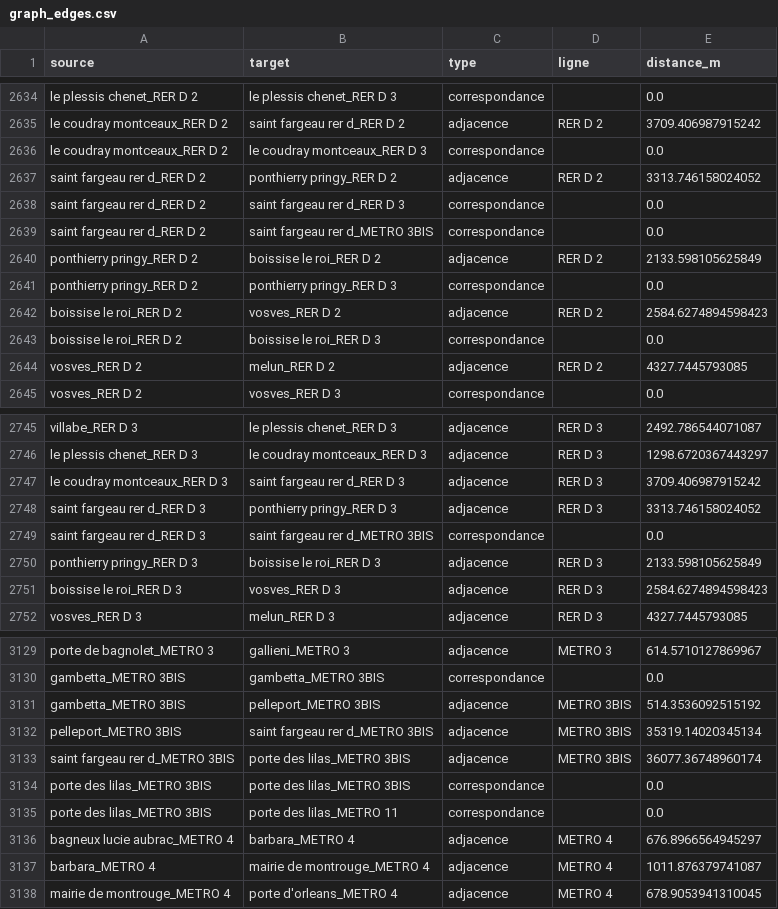
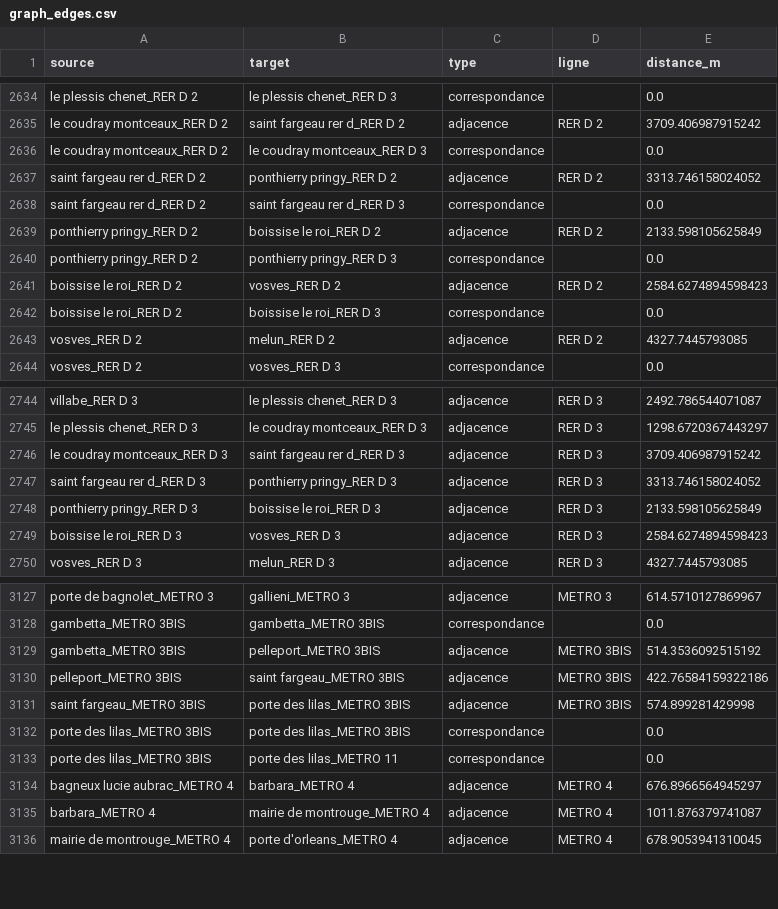
Before and after one commit to Adelllllllll/BLOB-IA, a CSV file: data/graph_edges.csv, drawn as a sheet; only a part is shown, gaps mark what is left out.

```diff
--- a/data/graph_edges.csv
+++ b/data/graph_edges.csv
@@ -2638,3 +2638,2 @@ saint fargeau rer d_RER D 2,ponthierry pringy_RER D 2,adjacence,RER D 2,3313.746
 saint fargeau rer d_RER D 2,saint fargeau rer d_RER D 3,correspondance,,0.0
-saint fargeau rer d_RER D 2,saint fargeau rer d_METRO 3BIS,correspondance,,0.0
 ponthierry pringy_RER D 2,boissise le roi_RER D 2,adjacence,RER D 2,2133.598105625849
@@ -2748,3 +2747,2 @@ le coudray montceaux_RER D 3,saint fargeau rer d_RER D 3,adjacence,RER D 3,3709.
 saint fargeau rer d_RER D 3,ponthierry pringy_RER D 3,adjacence,RER D 3,3313.746158024052
-saint fargeau rer d_RER D 3,saint fargeau rer d_METRO 3BIS,correspondance,,0.0
 ponthierry pringy_RER D 3,boissise le roi_RER D 3,adjacence,RER D 3,2133.598105625849
@@ -3131,4 +3129,4 @@ gambetta_METRO 3BIS,gambetta_METRO 3BIS,correspondance,,0.0
 gambetta_METRO 3BIS,pelleport_METRO 3BIS,adjacence,METRO 3BIS,514.3536092515192
-pelleport_METRO 3BIS,saint fargeau rer d_METRO 3BIS,adjacence,METRO 3BIS,35319.14020345134
-saint fargeau rer d_METRO 3BIS,porte des lilas_METRO 3BIS,adjacence,METRO 3BIS,36077.36748960174
+pelleport_METRO 3BIS,saint fargeau_METRO 3BIS,adjacence,METRO 3BIS,422.76584159322186
+saint fargeau_METRO 3BIS,porte des lilas_METRO 3BIS,adjacence,METRO 3BIS,574.899281429998
 porte des lilas_METRO 3BIS,porte des lilas_METRO 3BIS,correspondance,,0.0
```
Also changed, not shown: data/Stations_IDF.csv, data/Stations_IDF_aligned.csv, 7 other files.
